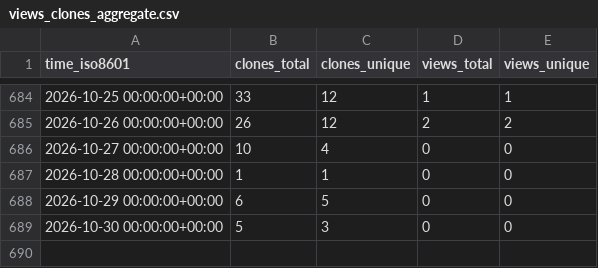
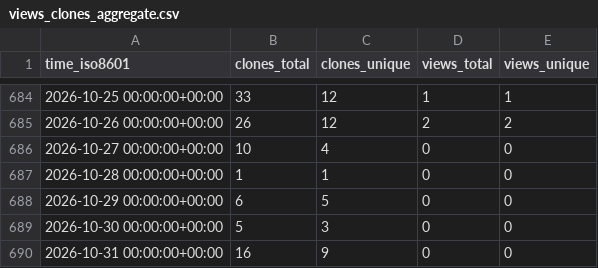
Before and after one commit to KajaBraz/AdventOfCode2024, a CSV file: KajaBraz/AdventOfCode2024/ghrs-data/views_clones_aggregate.csv, drawn as a sheet; only a part is shown, gaps mark what is left out; the diff names each change by its address in the sheet, - before the commit and + after, or states it on an @@ line.

```diff
--- a/KajaBraz/AdventOfCode2024/ghrs-data/views_clones_aggregate.csv
+++ b/KajaBraz/AdventOfCode2024/ghrs-data/views_clones_aggregate.csv
+row 690: 2026-10-31 00:00:00+00:00 | 16 | 9 | 0 | 0
```
Also changed, not shown: 1 other file.
